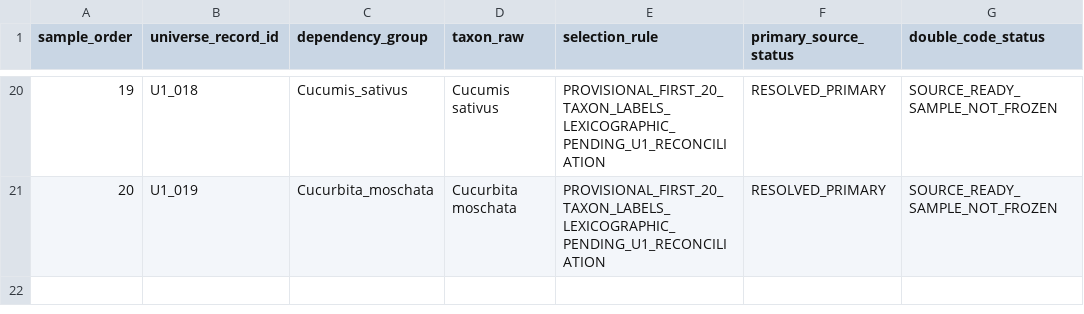
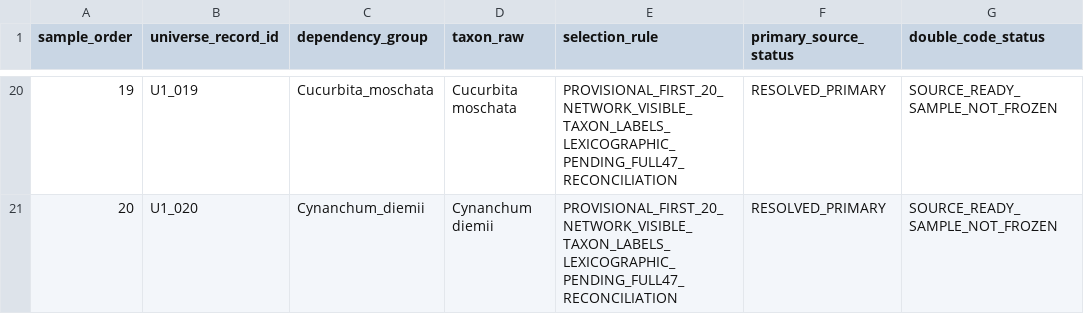
Before and after one commit to zuizui0223/balance, a CSV file: data/BALANCE_PLANT_U1_DOUBLE_CODE_SAMPLE_V1.csv, drawn as a sheet; only a part is shown, gaps mark what is left out; the diff covers the shown part only.

Commit message:
Recompute corrected U1 first-20 network-visible sample

```diff
--- a/data/BALANCE_PLANT_U1_DOUBLE_CODE_SAMPLE_V1.csv
+++ b/data/BALANCE_PLANT_U1_DOUBLE_CODE_SAMPLE_V1.csv
@@ -20,2 +20,2 @@ sample_order,universe_record_id,dependency_group,taxon_raw,selection_rule,primar
-19,U1_018,Cucumis_sativus,Cucumis sativus,PROVISIONAL_FIRST_20_TAXON_LABELS_LEXICOGRAPHIC_PENDING_U1_RECONCILIATION,RESOLVED_PRIMARY,SOURCE_READY_SAMPLE_NOT_FROZEN
-20,U1_019,Cucurbita_moschata,Cucurbita moschata,PROVISIONAL_FIRST_20_TAXON_LABELS_LEXICOGRAPHIC_PENDING_U1_RECONCILIATION,RESOLVED_PRIMARY,SOURCE_READY_SAMPLE_NOT_FROZEN
+19,U1_019,Cucurbita_moschata,Cucurbita moschata,PROVISIONAL_FIRST_20_NETWORK_VISIBLE_TAXON_LABELS_LEXICOGRAPHIC_PENDING_FULL47_RECONCILIATION,RESOLVED_PRIMARY,SOURCE_READY_SAMPLE_NOT_FROZEN
+20,U1_020,Cynanchum_diemii,Cynanchum diemii,PROVISIONAL_FIRST_20_NETWORK_VISIBLE_TAXON_LABELS_LEXICOGRAPHIC_PENDING_FULL47_RECONCILIATION,RESOLVED_PRIMARY,SOURCE_READY_SAMPLE_NOT_FROZEN
```
Also changed, not shown: 80 edited cells elsewhere in this file.
